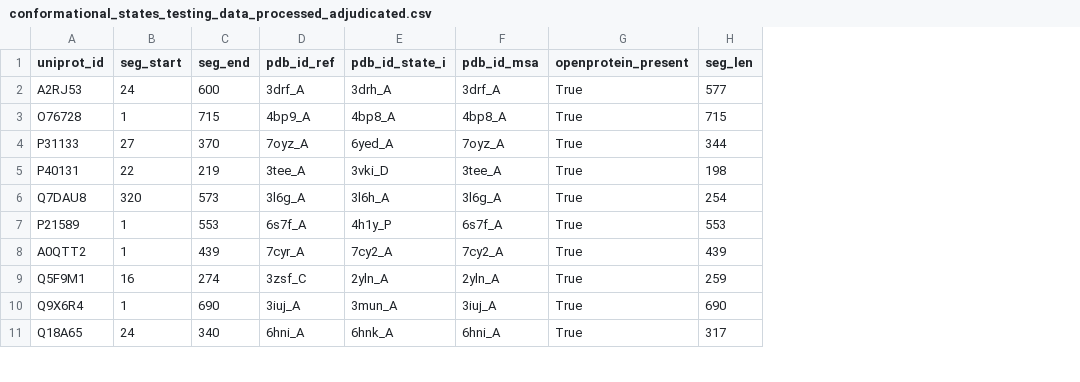
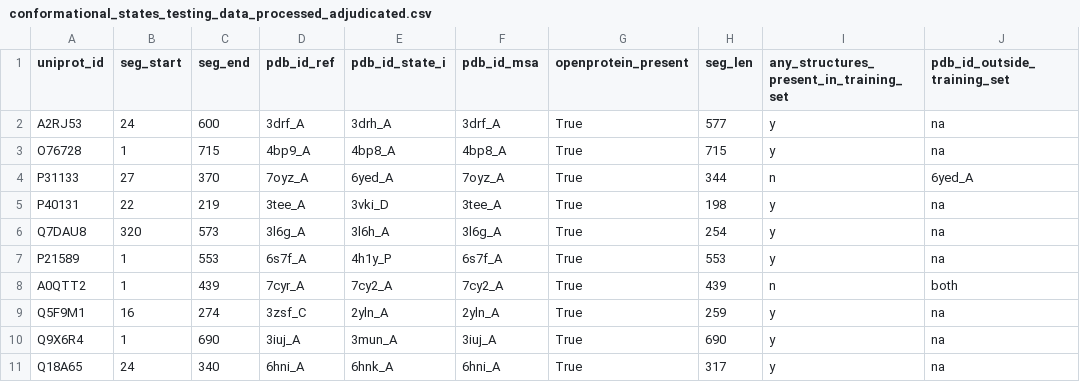
Before and after one commit to itaneja2/openfold, a CSV file: conformational_states_testing_data/dataset/conformational_states_testing_data_processed_adjudicated.csv, drawn as a sheet; only a part is shown; the diff names each change by its address in the sheet, - before the commit and + after, or states it on an @@ line.

```diff
--- a/conformational_states_testing_data/dataset/conformational_states_testing_data_processed_adjudicated.csv
+++ b/conformational_states_testing_data/dataset/conformational_states_testing_data_processed_adjudicated.csv
+column I, rows 1-11: any_structures_present_in_training_set | y | y | n | y | y | y | n | y | y | y
+column J (pdb_id_outside_training_set), rows 2-11: na | na | 6yed_A | na | na | na | both | na | na | na
```
Also changed, not shown: 27 other files.
